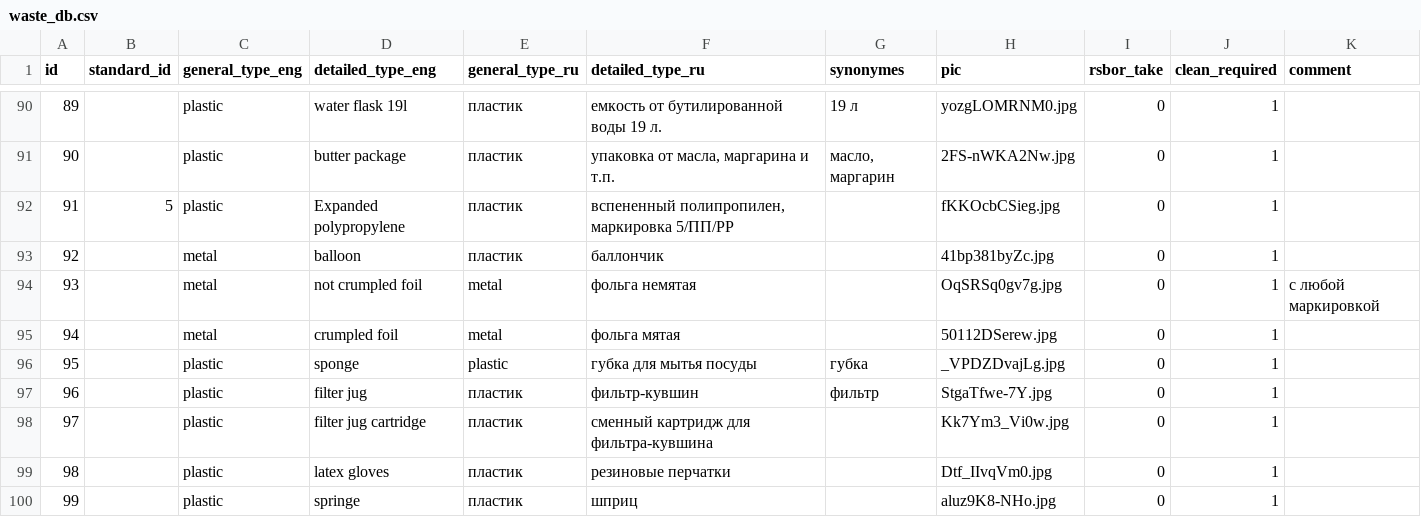
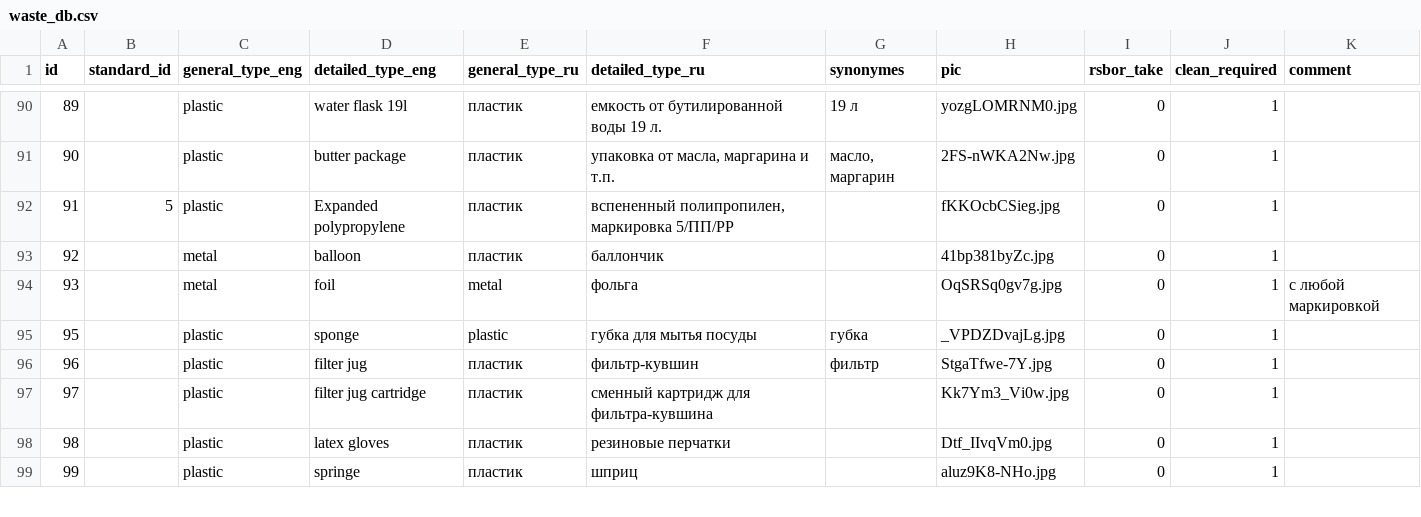
Before and after one commit to openrecycle/open_data, a CSV file: waste_db.csv, drawn as a sheet; only a part is shown, gaps mark what is left out.

Commit message:
added

```diff
--- a/waste_db.csv
+++ b/waste_db.csv
@@ -93,4 +93,3 @@
 "92", "", "metal", "balloon", "пластик", "баллончик", "", "41bp381byZc.jpg", "0", "1", ""
-"93", "", "metal", "not crumpled foil", "metal", "фольга немятая", "", "OqSRSq0gv7g.jpg", "0", "1", "с любой маркировкой"
-"94", "", "metal", "crumpled foil", "metal", "фольга мятая", "", "50112DSerew.jpg", "0", "1", ""
+"93", "", "metal", "foil", "metal", "фольга ", "", "OqSRSq0gv7g.jpg", "0", "1", "с любой маркировкой"
 "95", "", "plastic", "sponge", "plastic", "губка для мытья посуды", "губка", "_VPDZDvajLg.jpg", "0", "1", ""
```
